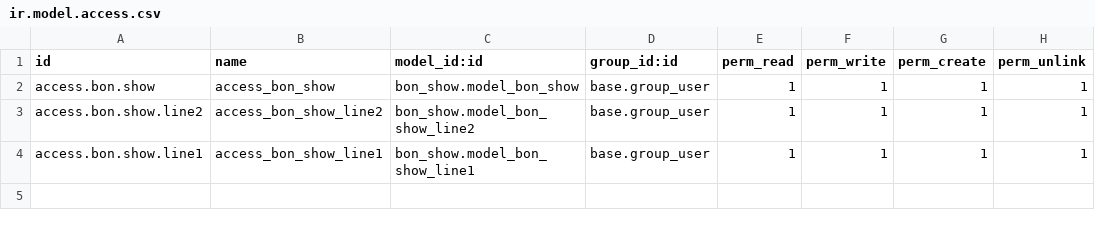
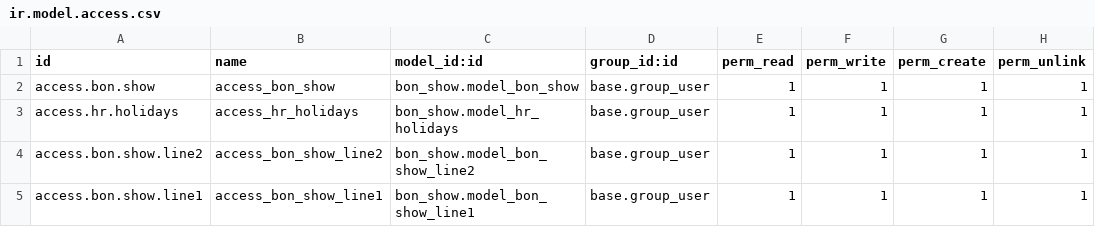
Before and after one commit to atef5-in/custom_addons, a CSV file: bon_show/security/ir.model.access.csv, drawn as a sheet.

```diff
--- a/bon_show/security/ir.model.access.csv
+++ b/bon_show/security/ir.model.access.csv
@@ -2,2 +2,3 @@ id,name,model_id:id,group_id:id,perm_read,perm_write,perm_create,perm_unlink
 access.bon.show,access_bon_show,bon_show.model_bon_show,base.group_user,1,1,1,1
+access.hr.holidays,access_hr_holidays,bon_show.model_hr_holidays,base.group_user,1,1,1,1
 access.bon.show.line2,access_bon_show_line2,bon_show.model_bon_show_line2,base.group_user,1,1,1,1
```
Also changed, not shown: 3 other files.
